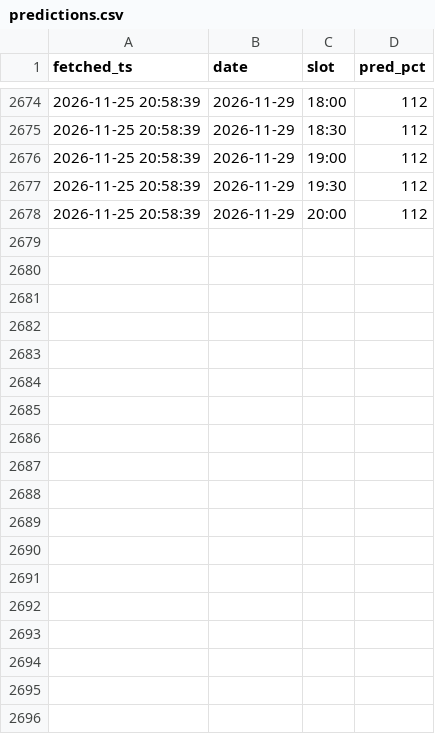
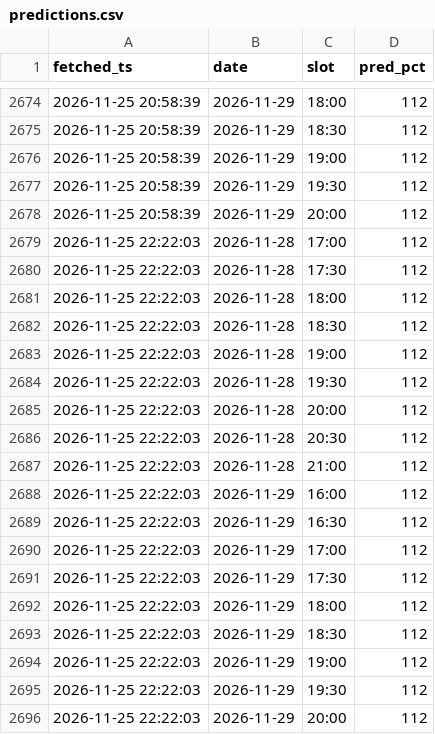
Before and after one commit to jinwook-kim-dev/exit-forecast, a CSV file: pipeline/state/predictions.csv, drawn as a sheet; only a part is shown, gaps mark what is left out.

```diff
--- a/pipeline/state/predictions.csv
+++ b/pipeline/state/predictions.csv
@@ -2678 +2678,19 @@ fetched_ts,date,slot,pred_pct
 2026-11-25 20:58:39,2026-11-29,20:00,112
+2026-11-25 22:22:03,2026-11-28,17:00,112
+2026-11-25 22:22:03,2026-11-28,17:30,112
+2026-11-25 22:22:03,2026-11-28,18:00,112
+2026-11-25 22:22:03,2026-11-28,18:30,112
+2026-11-25 22:22:03,2026-11-28,19:00,112
+2026-11-25 22:22:03,2026-11-28,19:30,112
+2026-11-25 22:22:03,2026-11-28,20:00,112
+2026-11-25 22:22:03,2026-11-28,20:30,112
+2026-11-25 22:22:03,2026-11-28,21:00,112
+2026-11-25 22:22:03,2026-11-29,16:00,112
+2026-11-25 22:22:03,2026-11-29,16:30,112
+2026-11-25 22:22:03,2026-11-29,17:00,112
+2026-11-25 22:22:03,2026-11-29,17:30,112
+2026-11-25 22:22:03,2026-11-29,18:00,112
+2026-11-25 22:22:03,2026-11-29,18:30,112
+2026-11-25 22:22:03,2026-11-29,19:00,112
+2026-11-25 22:22:03,2026-11-29,19:30,112
+2026-11-25 22:22:03,2026-11-29,20:00,112
```
Also changed, not shown: pipeline/state/realtime.csv, 2 other files.
